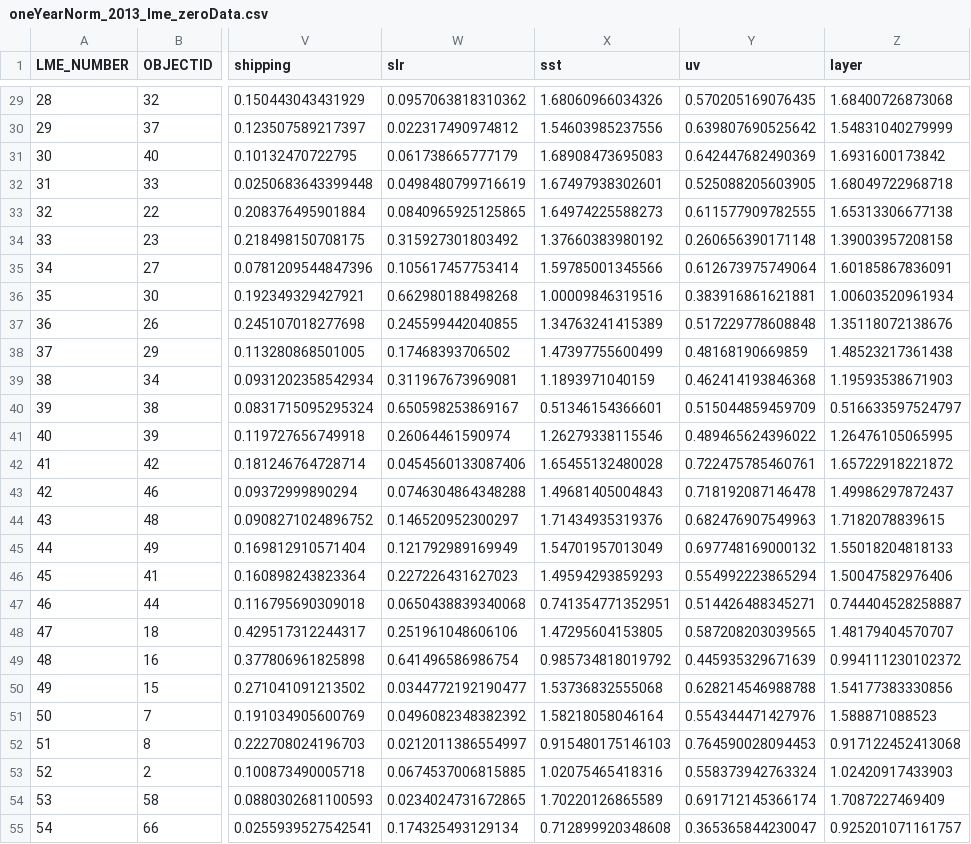
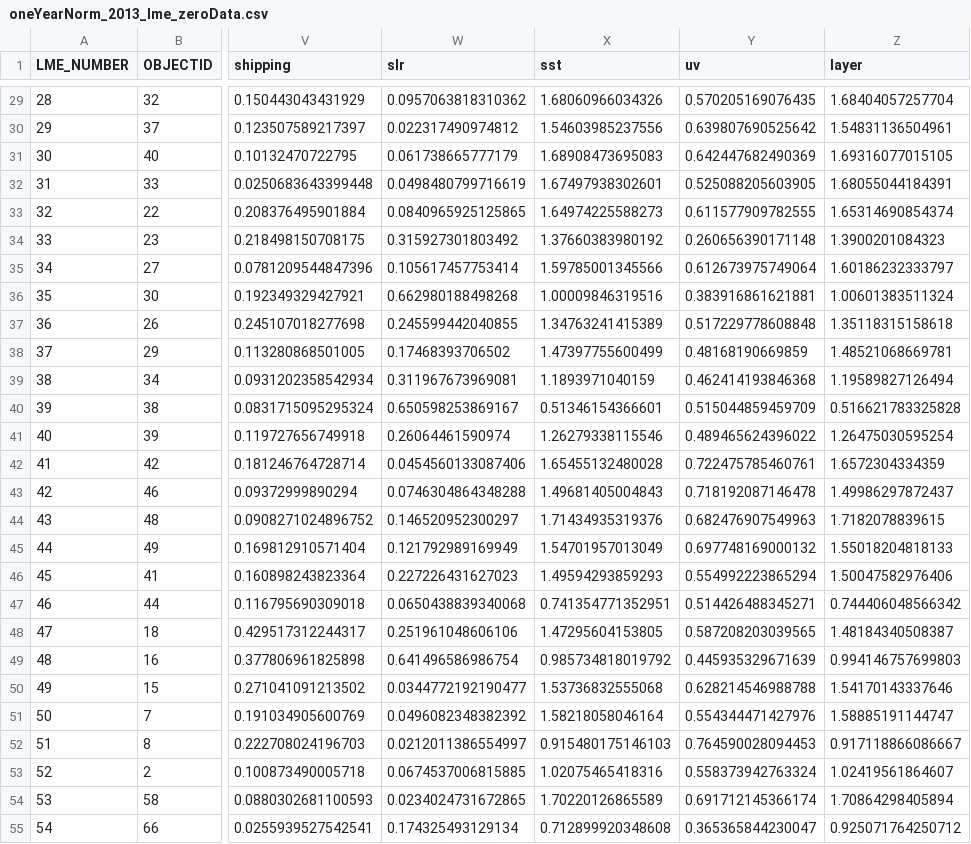
Before and after one commit to OHI-Science/cia, a CSV file: ZonalExtractionData/withZero2NA/oneYearNorm_2013_lme_zeroData.csv, drawn as a sheet; only a part is shown, gaps mark what is left out; the diff covers the shown part only; the diff names each change by its address in the sheet, - before the commit and + after, or states it on an @@ line.

```diff
--- a/ZonalExtractionData/withZero2NA/oneYearNorm_2013_lme_zeroData.csv
+++ b/ZonalExtractionData/withZero2NA/oneYearNorm_2013_lme_zeroData.csv
-Z29 (layer): 1.68400726873068
+Z29 (layer): 1.68404057257704
-Z30 (layer): 1.54831040279999
+Z30 (layer): 1.54831136504961
-Z31 (layer): 1.6931600173842
+Z31 (layer): 1.69316077015105
-Z32 (layer): 1.68049722968718
+Z32 (layer): 1.68055044184391
-Z33 (layer): 1.65313306677138
+Z33 (layer): 1.65314690854374
-Z34 (layer): 1.39003957208158
+Z34 (layer): 1.3900201084323
-Z35 (layer): 1.60185867836091
+Z35 (layer): 1.60186232333797
-Z36 (layer): 1.00603520961934
+Z36 (layer): 1.00601383511324
-Z37 (layer): 1.35118072138676
+Z37 (layer): 1.35118315158618
-Z38 (layer): 1.48523217361438
+Z38 (layer): 1.48521068669781
-Z39 (layer): 1.19593538671903
+Z39 (layer): 1.19589827126494
-Z40 (layer): 0.516633597524797
+Z40 (layer): 0.516621783325828
-Z41 (layer): 1.26476105065995
+Z41 (layer): 1.26475030595254
-Z42 (layer): 1.65722918221872
+Z42 (layer): 1.6572304334359
-Z47 (layer): 0.744404528258887
+Z47 (layer): 0.744406048566342
-Z48 (layer): 1.48179404570707
+Z48 (layer): 1.48184340508387
-Z49 (layer): 0.994111230102372
+Z49 (layer): 0.994146757699803
-Z50 (layer): 1.54177383330856
+Z50 (layer): 1.54170143337646
-Z51 (layer): 1.588871088523
+Z51 (layer): 1.58885191144747
-Z52 (layer): 0.917122452413068
+Z52 (layer): 0.917118866086667
-Z53 (layer): 1.02420917433903
+Z53 (layer): 1.02419561864607
-Z54 (layer): 1.7087227469409
+Z54 (layer): 1.70864298405894
-Z55 (layer): 0.925201071161757
+Z55 (layer): 0.925071764250712
```
Also changed, not shown: 37 edited cells elsewhere in this file, ZonalExtractionData/diff_2013minus2008_meow.csv, ZonalExtractionData/oneYearNorm_2013_meow_zeroData.csv, 7 other files.
